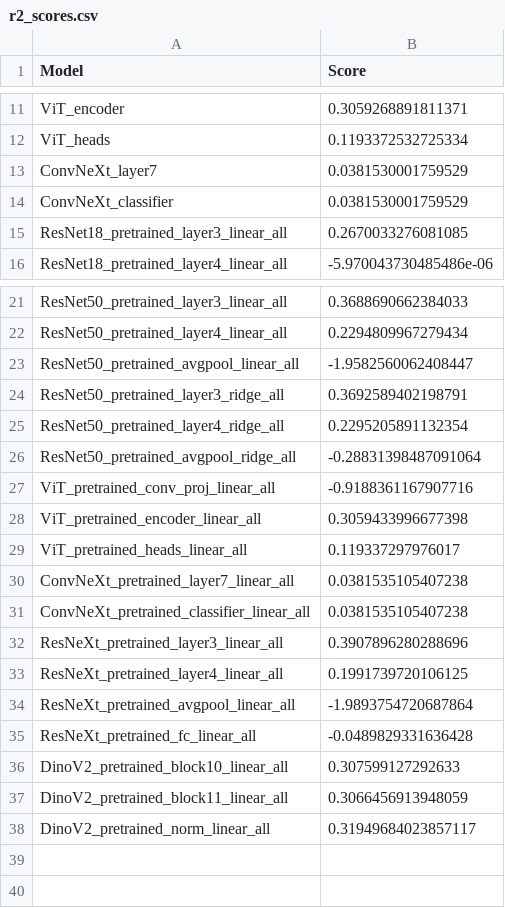
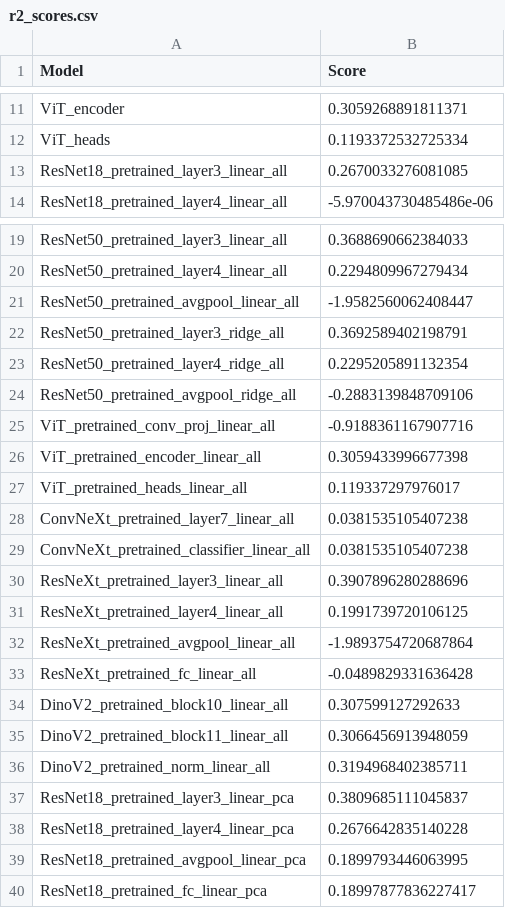
Before and after one commit to louise-montlahuc/nx414_team1, a CSV file: src/saved/r2_scores.csv, drawn as a sheet; only a part is shown, gaps mark what is left out.

```diff
--- a/src/saved/r2_scores.csv
+++ b/src/saved/r2_scores.csv
@@ -12,4 +12,2 @@ ViT_encoder,0.3059268891811371
 ViT_heads,0.1193372532725334
-ConvNeXt_layer7,0.0381530001759529
-ConvNeXt_classifier,0.0381530001759529
 ResNet18_pretrained_layer3_linear_all,0.2670033276081085
@@ -25,3 +23,3 @@ ResNet50_pretrained_layer3_ridge_all,0.3692589402198791
 ResNet50_pretrained_layer4_ridge_all,0.2295205891132354
-ResNet50_pretrained_avgpool_ridge_all,-0.28831398487091064
+ResNet50_pretrained_avgpool_ridge_all,-0.2883139848709106
 ViT_pretrained_conv_proj_linear_all,-0.9188361167907716
@@ -37,2 +35,6 @@ DinoV2_pretrained_block10_linear_all,0.307599127292633
 DinoV2_pretrained_block11_linear_all,0.3066456913948059
-DinoV2_pretrained_norm_linear_all,0.31949684023857117
+DinoV2_pretrained_norm_linear_all,0.3194968402385711
+ResNet18_pretrained_layer3_linear_pca,0.3809685111045837
+ResNet18_pretrained_layer4_linear_pca,0.2676642835140228
+ResNet18_pretrained_avgpool_linear_pca,0.1899793446063995
+ResNet18_pretrained_fc_linear_pca,0.18997877836227417
```
Also changed, not shown: 6 other files.
